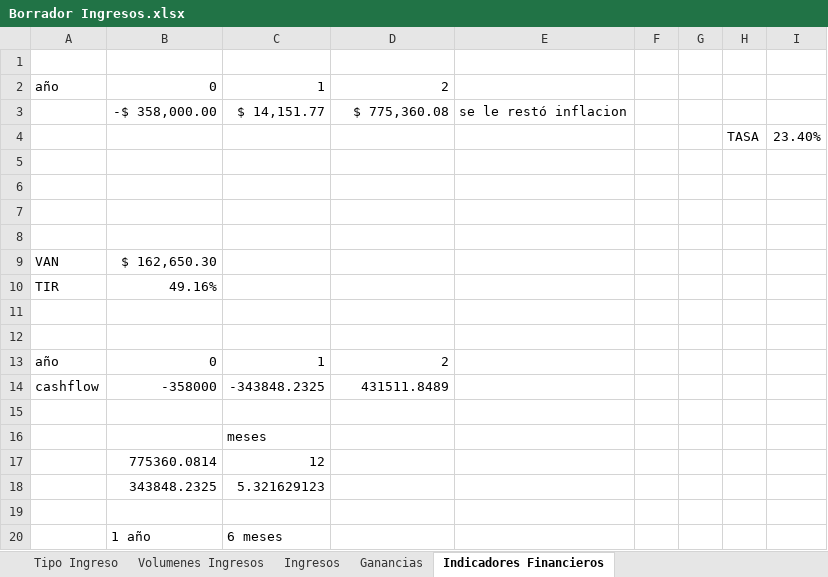
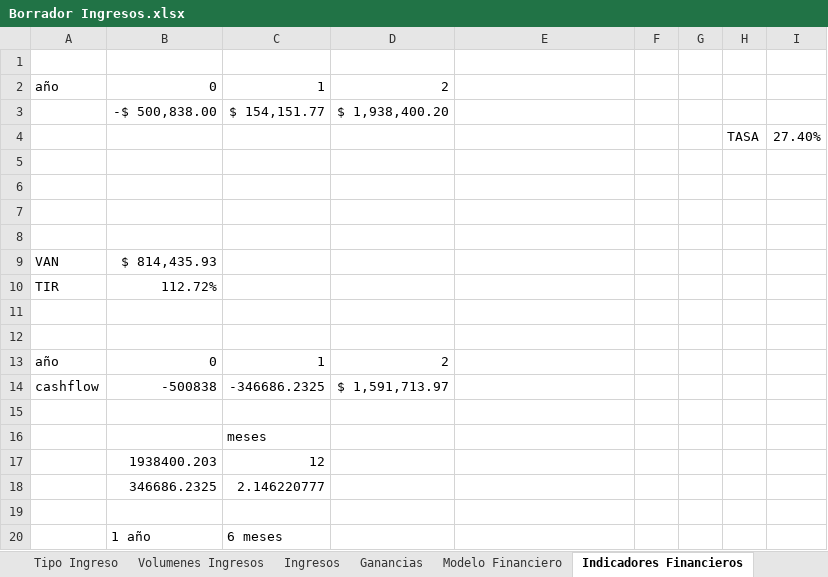
Before and after one commit to Jacodom/sap-tfi-documentation, an Excel workbook: SAP - NEGOCIO/Temporal/Plan ECO FINAN/Borrador Ingresos.xlsx, sheet Indicadores Financieros, drawn as a sheet; values as stored, in another font and other column widths than the file's, no borders; removed rows and columns are numbered as before the commit, all else as after; the diff names each change by its address in the sheet, - before the commit and + after, or states it on an @@ line.

```diff
--- a/SAP - NEGOCIO/Temporal/Plan ECO FINAN/Borrador Ingresos.xlsx (sheet Indicadores Financieros)
+++ b/SAP - NEGOCIO/Temporal/Plan ECO FINAN/Borrador Ingresos.xlsx (sheet Indicadores Financieros)
+sheet tab: Modelo Financiero
-row 3:  | -$ 358,000.00 | $ 14,151.77 | $ 775,360.08 | se le restó inflacion
-row 4:  |  |  |  |  |  |  | TASA | 23.40%
+row 3:  | -$ 500,838.00 | $ 154,151.77 | $ 1,938,400.20
+row 4:  |  |  |  |  |  |  | TASA | 27.40%
-B9: $ 162,650.30
+B9: $ 814,435.93
-B10: 49.16%
+B10: 112.72%
-row 14: cashflow | -358000 | -343848.2325 | 431511.8489
+row 14: cashflow | -500838 | -346686.2325 | $ 1,591,713.97
-B17: 775360.0814
+B17: 1938400.203
-row 18:  | 343848.2325 | 5.321629123
+row 18:  | 346686.2325 | 2.146220777
```
Also changed, not shown: SAP - NEGOCIO/Temporal/Presupuesto/Borrador Costos.xlsx, SAP - NEGOCIO/Temporal/Presupuesto/Presupuesto pickupmeal.xlsx.
